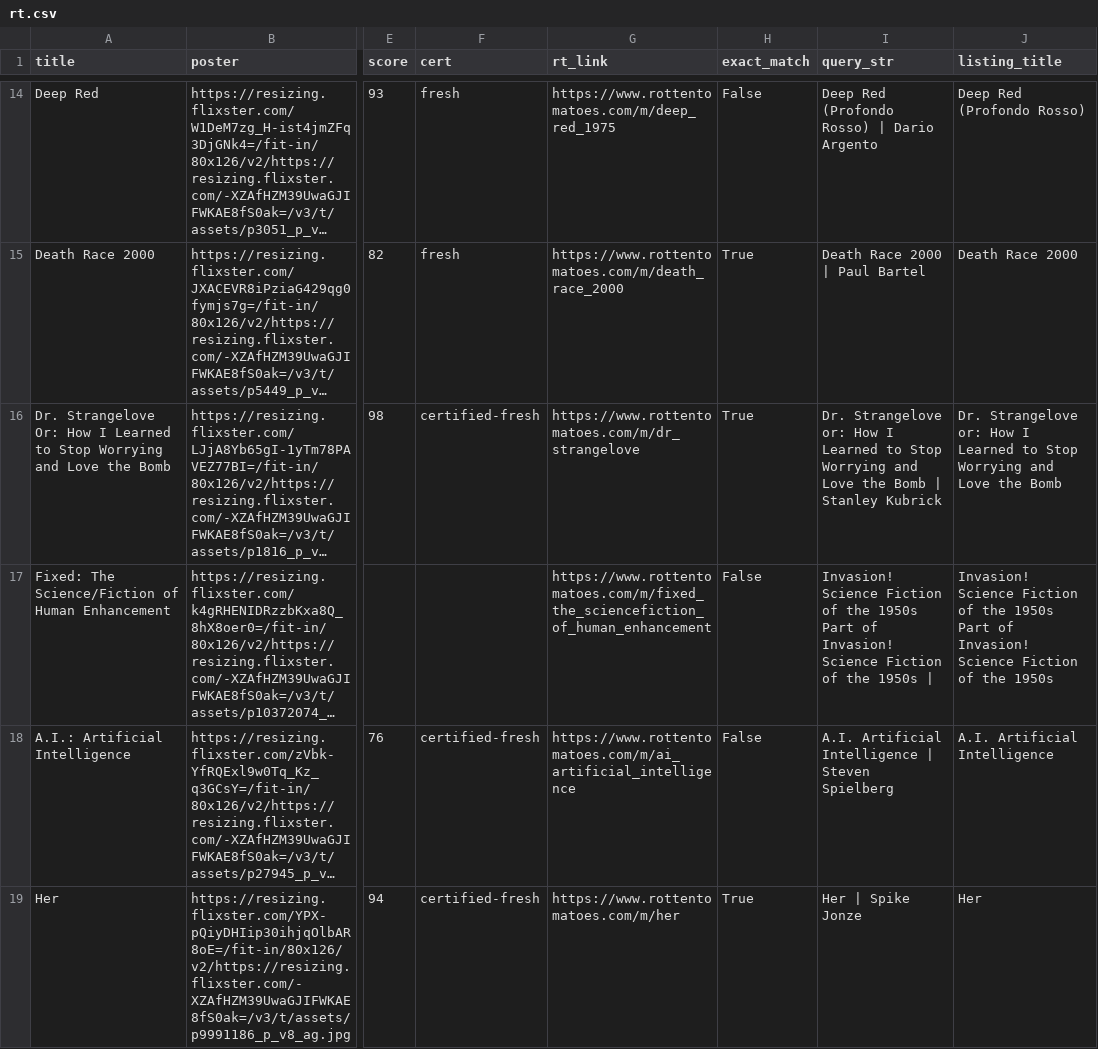
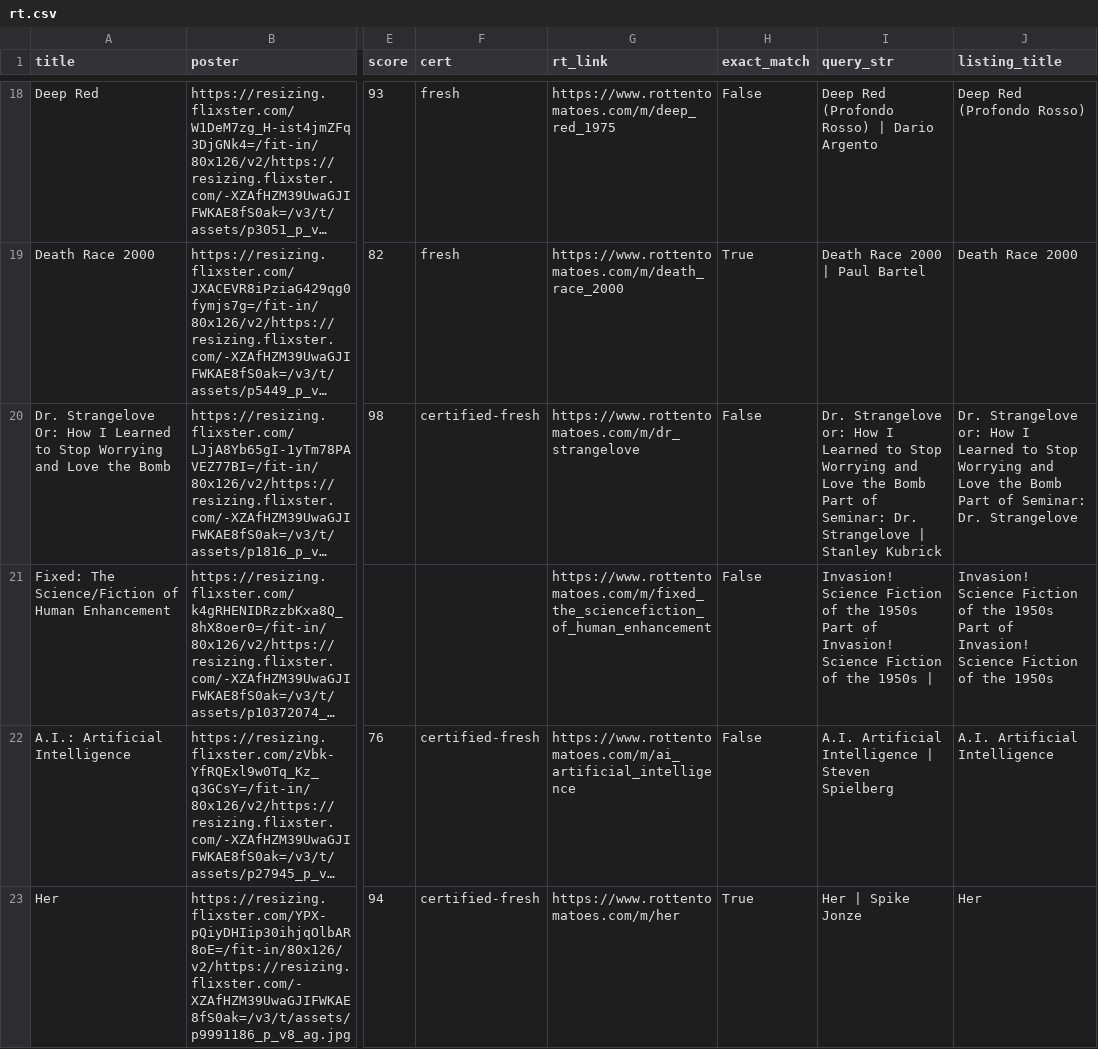
Before and after one commit to cgumb/movie_showtimes, a CSV file: data/rt.csv, drawn as a sheet; only a part is shown, gaps mark what is left out; long unchanged cells end in …; addresses are those after the commit; ↵ is a line break in a cell; the diff covers the shown part only; the diff names each change by its address in the sheet, - before the commit and + after, or states it on an @@ line.

```diff
--- a/data/rt.csv
+++ b/data/rt.csv
-H20 (exact_match): True
+H20 (exact_match): False
-I20 (query_str): …the Bomb | Stanley…
+I20 (query_str): …the Bomb ↵ Part of Seminar: Dr. Strangelove | Stanley…
-J20 (listing_title): …the Bomb
+J20 (listing_title): …the Bomb ↵ Part of Seminar: Dr. Strangelove
```
Also changed, not shown: 6 added rows, 2 moved rows and 7 edited cells elsewhere in this file, data/brattle.csv, data/coolidge.csv, 2 other files.
